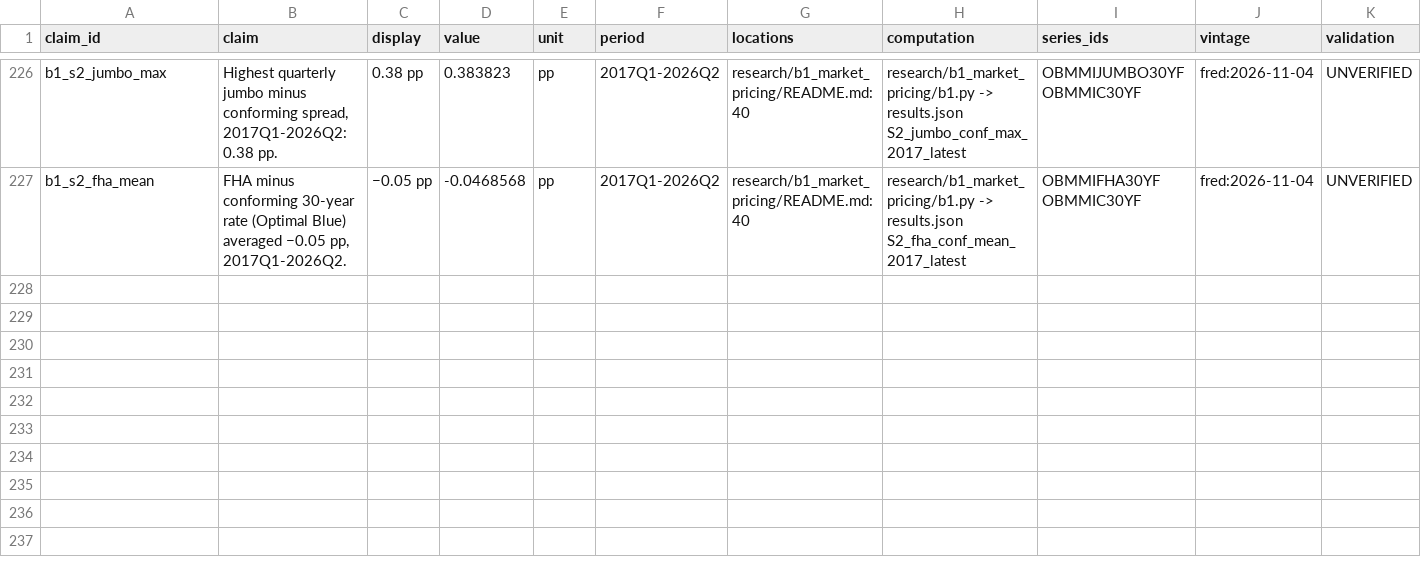
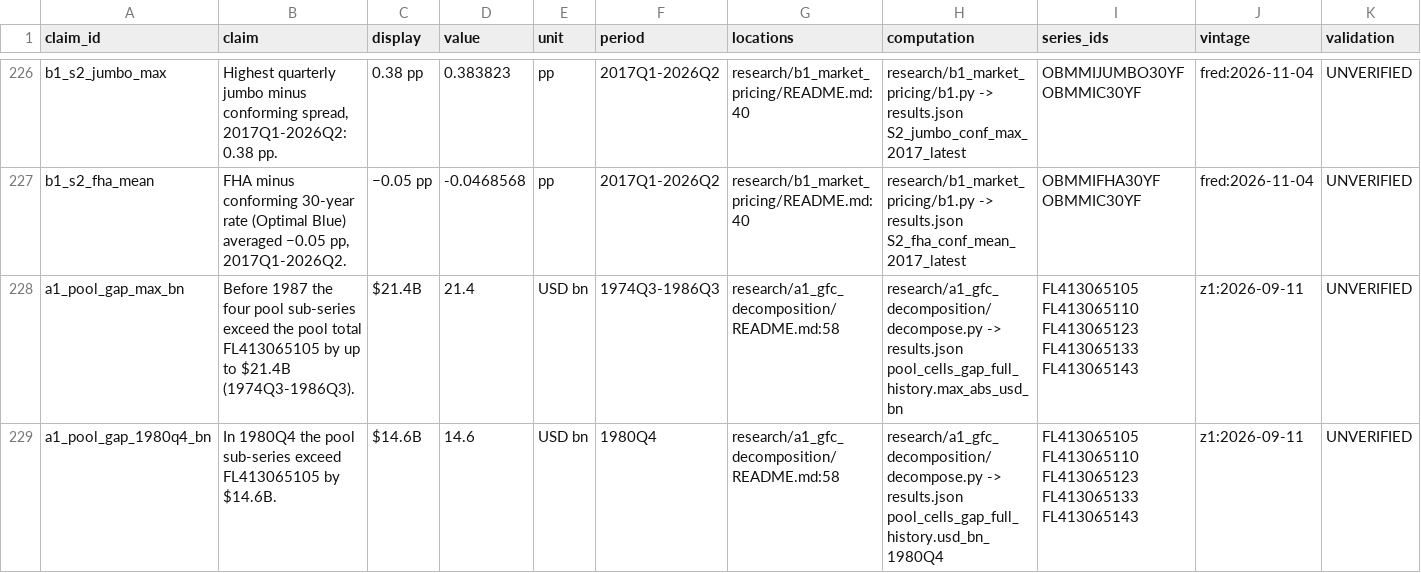
Before and after one commit to eleonorabjornberg/household-debt-risk, a CSV file: claims/register.csv, drawn as a sheet; only a part is shown, gaps mark what is left out; rows hold the shown columns only; the diff names each change by its address in the sheet, - before the commit and + after, or states it on an @@ line.

```diff
--- a/claims/register.csv
+++ b/claims/register.csv
+row 228: a1_pool_gap_max_bn | Before 1987 the four pool sub-series exceed the pool total FL413065105 by up to $21.4B (1974Q3-1986Q3). | $21.4B | 21.4 | USD bn | 1974Q3-1986Q3 | research/a1_gfc_decomposition/README.md:58 | research/a1_gfc_decomposition/decompose.py -> results.json pool_cells_gap_full_history.max_abs_usd_bn | FL413065105 FL413065110 FL413065123 FL413065133 FL413065143 | z1:2026-09-11 | UNVERIFIED
+row 229: a1_pool_gap_1980q4_bn | In 1980Q4 the pool sub-series exceed FL413065105 by $14.6B. | $14.6B | 14.6 | USD bn | 1980Q4 | research/a1_gfc_decomposition/README.md:58 | research/a1_gfc_decomposition/decompose.py -> results.json pool_cells_gap_full_history.usd_bn_1980Q4 | FL413065105 FL413065110 FL413065123 FL413065133 FL413065143 | z1:2026-09-11 | UNVERIFIED
```
Also changed, not shown: 3 other files.
